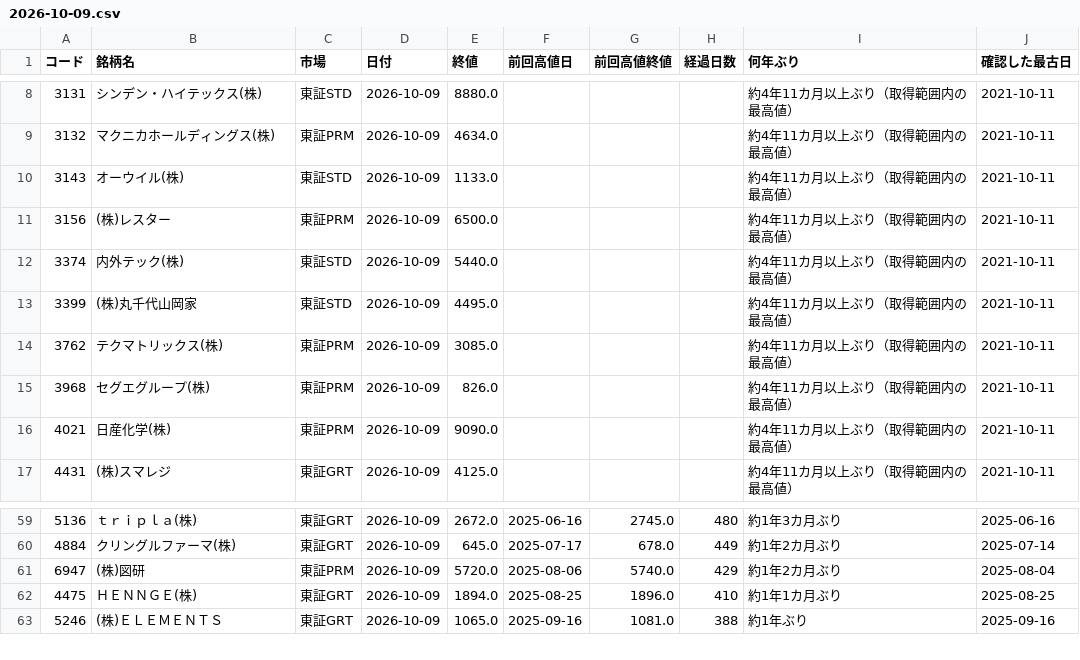
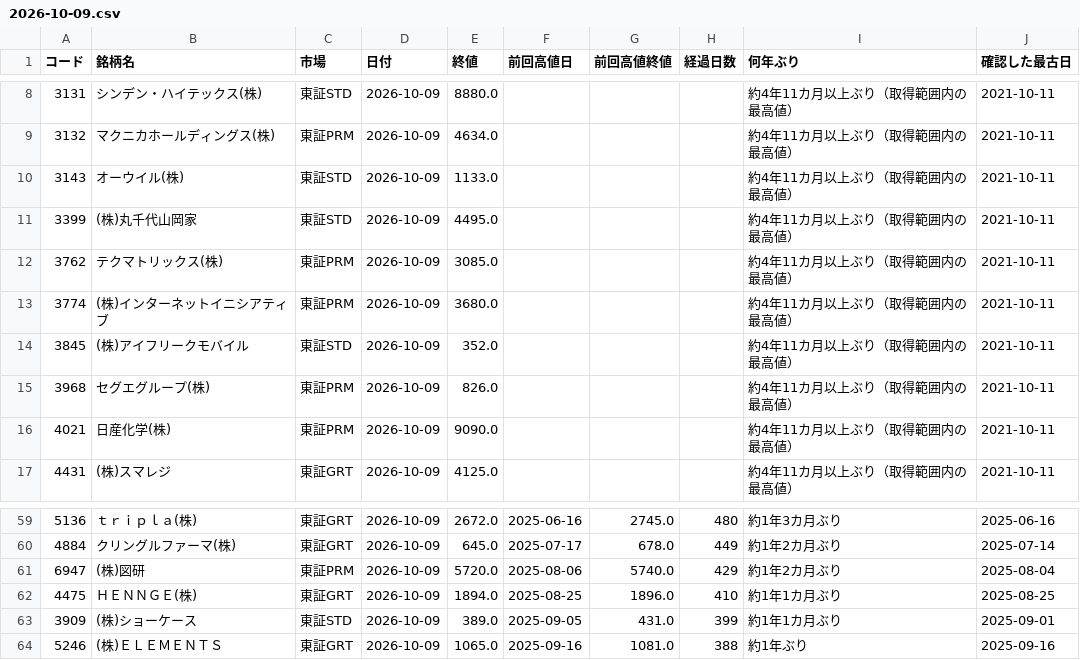
Before and after one commit to daisukegomi-bot/claude, a CSV file: results/2026-10-09.csv, drawn as a sheet; only a part is shown, gaps mark what is left out.

```diff
--- a/results/2026-10-09.csv
+++ b/results/2026-10-09.csv
@@ -10,6 +10,6 @@
 3143,オーウイル(株),東証STD,2026-10-09,1133.0,,,,約4年11カ月以上ぶり（取得範囲内の最高値）,2021-10-11
-3156,(株)レスター,東証PRM,2026-10-09,6500.0,,,,約4年11カ月以上ぶり（取得範囲内の最高値）,2021-10-11
-3374,内外テック(株),東証STD,2026-10-09,5440.0,,,,約4年11カ月以上ぶり（取得範囲内の最高値）,2021-10-11
 3399,(株)丸千代山岡家,東証STD,2026-10-09,4495.0,,,,約4年11カ月以上ぶり（取得範囲内の最高値）,2021-10-11
 3762,テクマトリックス(株),東証PRM,2026-10-09,3085.0,,,,約4年11カ月以上ぶり（取得範囲内の最高値）,2021-10-11
+3774,(株)インターネットイニシアティブ,東証PRM,2026-10-09,3680.0,,,,約4年11カ月以上ぶり（取得範囲内の最高値）,2021-10-11
+3845,(株)アイフリークモバイル,東証STD,2026-10-09,352.0,,,,約4年11カ月以上ぶり（取得範囲内の最高値）,2021-10-11
 3968,セグエグループ(株),東証PRM,2026-10-09,826.0,,,,約4年11カ月以上ぶり（取得範囲内の最高値）,2021-10-11
@@ -62,2 +62,3 @@
 4475,ＨＥＮＮＧＥ(株),東証GRT,2026-10-09,1894.0,2025-08-25,1896.0,410,約1年1カ月ぶり,2025-08-25
+3909,(株)ショーケース,東証STD,2026-10-09,389.0,2025-09-05,431.0,399,約1年1カ月ぶり,2025-09-01
 5246,(株)ＥＬＥＭＥＮＴＳ,東証GRT,2026-10-09,1065.0,2025-09-16,1081.0,388,約1年ぶり,2025-09-16
```
Also changed, not shown: 1 other file.
